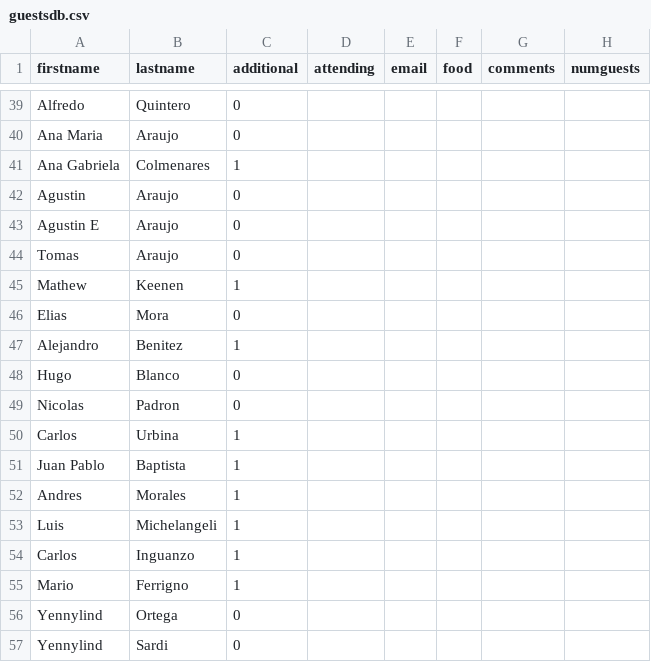
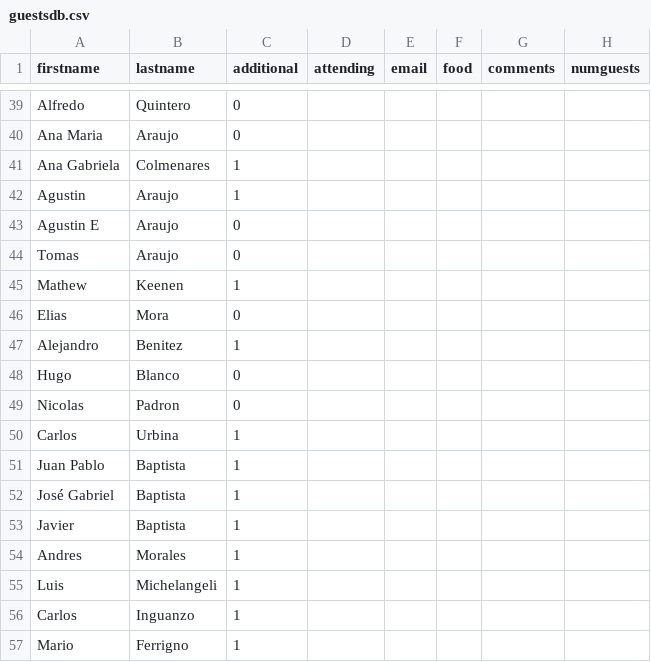
Before and after one commit to multifuncionvzla/testinglist, a CSV file: guestsdb.csv, drawn as a sheet; only a part is shown, gaps mark what is left out; the shorter side is filled out with more unchanged rows.

Commit message:
added missing
Added Baptista brothers missing.

```diff
--- a/guestsdb.csv
+++ b/guestsdb.csv
@@ -41,3 +41,3 @@ Ana Maria ,Araujo ,0,,,,,
 Ana Gabriela ,Colmenares ,1,,,,,
-Agustin ,Araujo ,0,,,,,
+Agustin ,Araujo ,1,,,,,
 Agustin E,Araujo ,0,,,,,
@@ -51,2 +51,4 @@ Carlos ,Urbina ,1,,,,,
 Juan Pablo,Baptista ,1,,,,,
+José Gabriel,Baptista ,1,,,,,
+Javier,Baptista ,1,,,,,
 Andres,Morales ,1,,,,,
```
